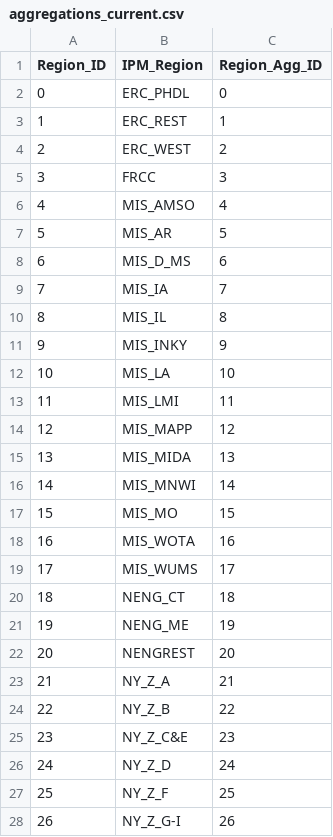
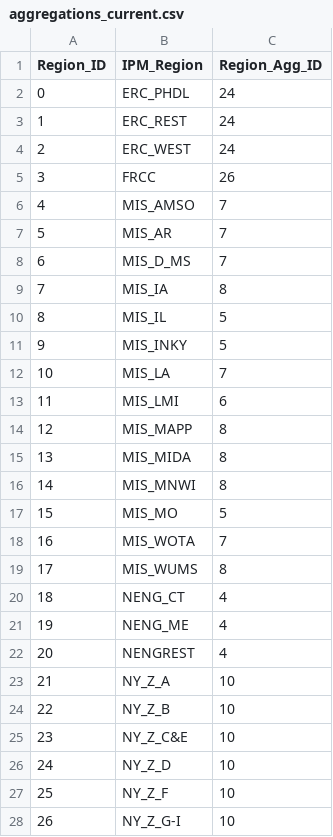
Before and after one commit to annafjacobson/ipm_mapper, a CSV file: aggregations_current.csv, drawn as a sheet; only a part is shown; the diff covers the shown part only.

```diff
--- a/aggregations_current.csv
+++ b/aggregations_current.csv
@@ -1,28 +1,28 @@
 Region_ID,IPM_Region,Region_Agg_ID
-0,ERC_PHDL,0
-1,ERC_REST,1
-2,ERC_WEST,2
-3,FRCC,3
-4,MIS_AMSO,4
-5,MIS_AR,5
-6,MIS_D_MS,6
-7,MIS_IA,7
-8,MIS_IL,8
-9,MIS_INKY,9
-10,MIS_LA,10
-11,MIS_LMI,11
-12,MIS_MAPP,12
-13,MIS_MIDA,13
-14,MIS_MNWI,14
-15,MIS_MO,15
-16,MIS_WOTA,16
-17,MIS_WUMS,17
-18,NENG_CT,18
-19,NENG_ME,19
-20,NENGREST,20
-21,NY_Z_A,21
-22,NY_Z_B,22
-23,NY_Z_C&E,23
-24,NY_Z_D,24
-25,NY_Z_F,25
-26,NY_Z_G-I,26
+0,ERC_PHDL,24
+1,ERC_REST,24
+2,ERC_WEST,24
+3,FRCC,26
+4,MIS_AMSO,7
+5,MIS_AR,7
+6,MIS_D_MS,7
+7,MIS_IA,8
+8,MIS_IL,5
+9,MIS_INKY,5
+10,MIS_LA,7
+11,MIS_LMI,6
+12,MIS_MAPP,8
+13,MIS_MIDA,8
+14,MIS_MNWI,8
+15,MIS_MO,5
+16,MIS_WOTA,7
+17,MIS_WUMS,8
+18,NENG_CT,4
+19,NENG_ME,4
+20,NENGREST,4
+21,NY_Z_A,10
+22,NY_Z_B,10
+23,NY_Z_C&E,10
+24,NY_Z_D,10
+25,NY_Z_F,10
+26,NY_Z_G-I,10
```
Also changed, not shown: 37 edited cells elsewhere in this file, 1 other file.
